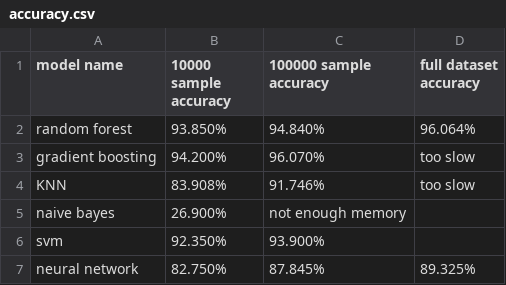
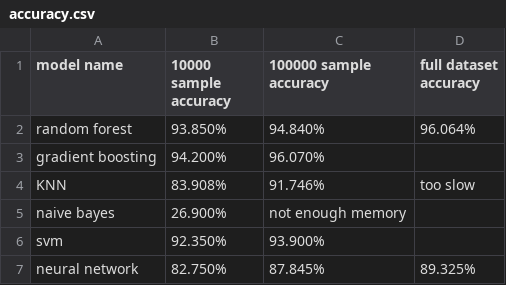
Before and after one commit to Shing-gor/classification-cybersecurity, a CSV file: accuracy.csv, drawn as a sheet.

Commit message:
Update accuracy.csv

```diff
--- a/accuracy.csv
+++ b/accuracy.csv
@@ -2,3 +2,3 @@ model name, 10000 sample accuracy, 100000 sample accuracy, full dataset accuracy
 random forest, 93.850%, 94.840%,96.064%
-gradient boosting, 94.200%, 96.070%, too slow
+gradient boosting, 94.200%, 96.070%,
 KNN,83.908%,91.746%, too slow
```
